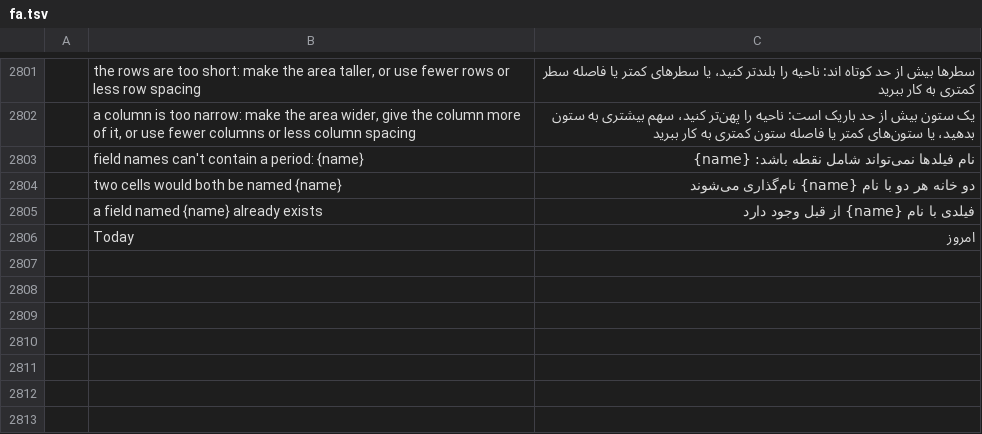
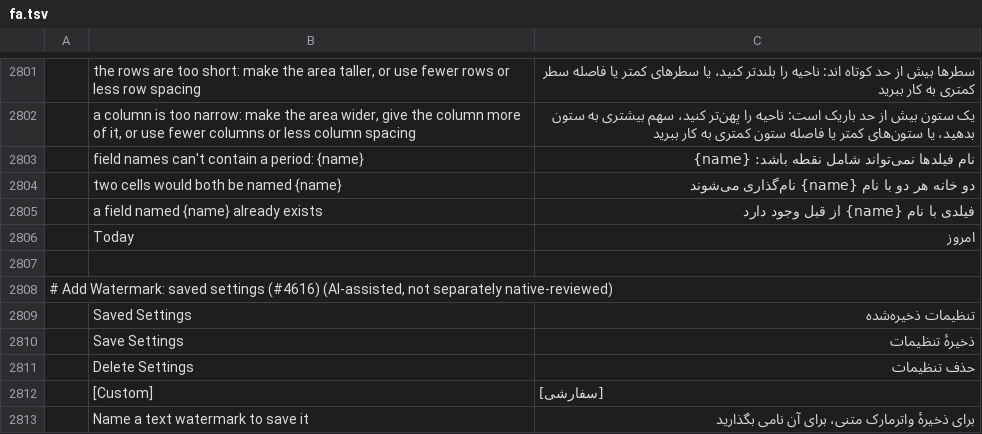
Before and after one commit to Lcoding15/pdfcraft, a TSV file: crates/ui-egui/src/i18n/fa.tsv, drawn as a sheet; only a part is shown, gaps mark what is left out; the diff names each change by its address in the sheet, - before the commit and + after, or states it on an @@ line.

```diff
--- a/crates/ui-egui/src/i18n/fa.tsv
+++ b/crates/ui-egui/src/i18n/fa.tsv
+row 2807: (empty)
+row 2808: # Add Watermark: saved settings (#4616) (AI-assisted, not separately native-reviewed)
+row 2809:  | Saved Settings | تنظیمات ذخیره‌شده
+row 2810:  | Save Settings | ذخیرهٔ تنظیمات
+row 2811:  | Delete Settings | حذف تنظیمات
+row 2812:  | [Custom] | [سفارشی]
+row 2813:  | Name a text watermark to save it | برای ذخیرهٔ واترمارک متنی، برای آن نامی بگذارید
```
